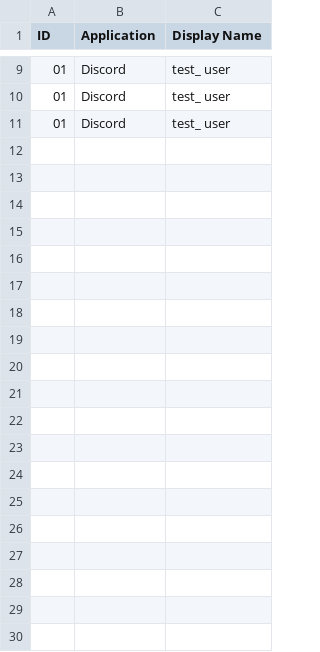
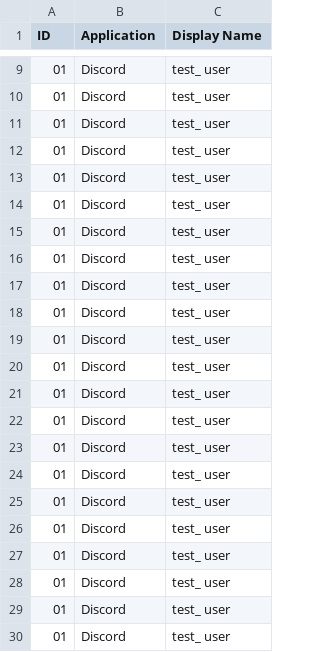
Before and after one commit to TF2Maps/VBot-Rust, a CSV file: Users.csv, drawn as a sheet; only a part is shown, gaps mark what is left out; the diff covers the shown part only.

```diff
--- a/Users.csv
+++ b/Users.csv
@@ -11 +11,20 @@ ID,Application,Display Name,
 01,Discord,test_ user,
+01,Discord,test_ user,
+01,Discord,test_ user,
+01,Discord,test_ user,
+01,Discord,test_ user,
+01,Discord,test_ user,
+01,Discord,test_ user,
+01,Discord,test_ user,
+01,Discord,test_ user,
+01,Discord,test_ user,
+01,Discord,test_ user,
+01,Discord,test_ user,
+01,Discord,test_ user,
+01,Discord,test_ user,
+01,Discord,test_ user,
+01,Discord,test_ user,
+01,Discord,test_ user,
+01,Discord,test_ user,
+01,Discord,test_ user,
+01,Discord,test_ user,
```
Also changed, not shown: 12 added rows elsewhere in this file, 14 other files.
